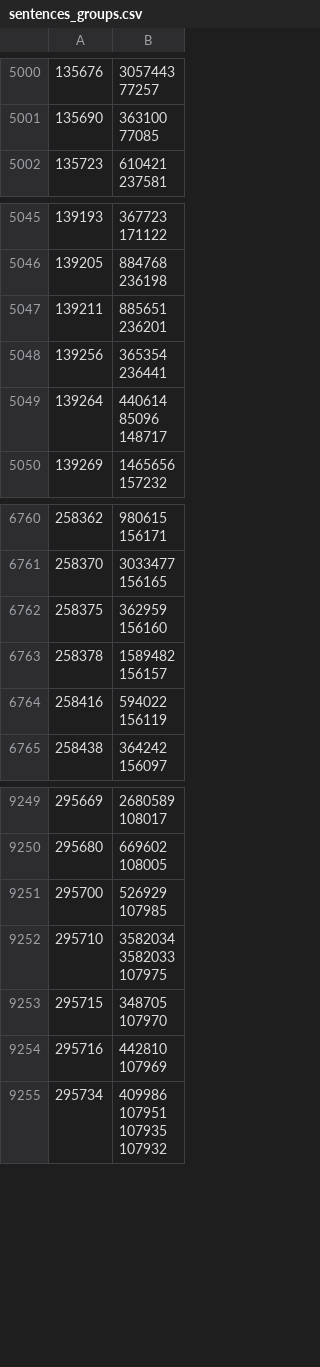
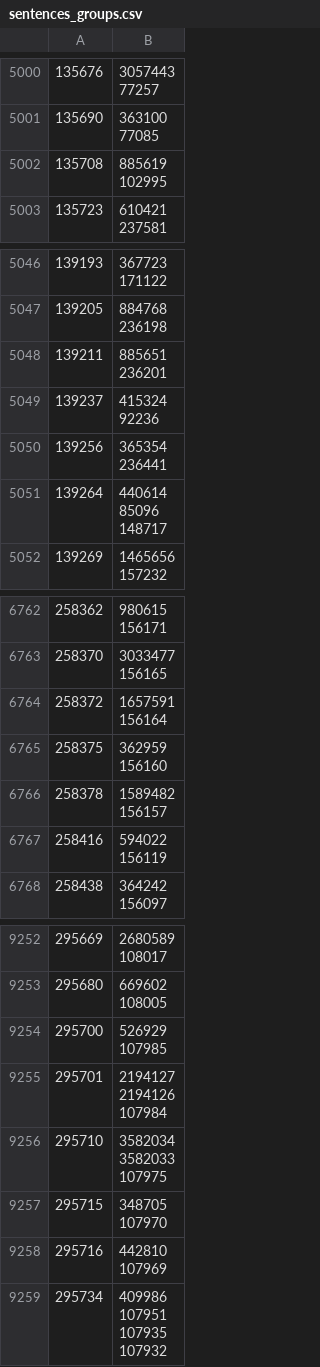
Before and after one commit to dedyk/JapaneseDictionaryWeb, a CSV file: db/sentences_groups.csv, drawn as a sheet; only a part is shown, gaps mark what is left out; ↵ is a line break in a cell; the diff names each change by its address in the sheet, - before the commit and + after, or states it on an @@ line.

```diff
--- a/db/sentences_groups.csv
+++ b/db/sentences_groups.csv
+row 5002: 135708 | 885619 ↵ 102995
+row 5049: 139237 | 415324 ↵ 92236
+row 6764: 258372 | 1657591 ↵ 156164
+row 9255: 295701 | 2194127 ↵ 2194126 ↵ 107984
```
Also changed, not shown: 5 other files.
